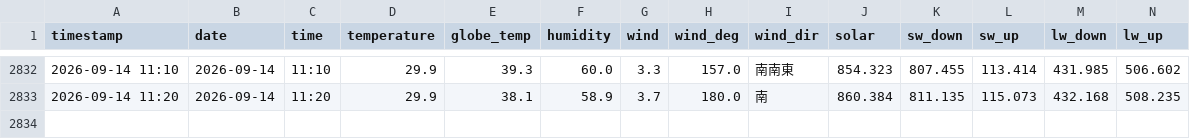
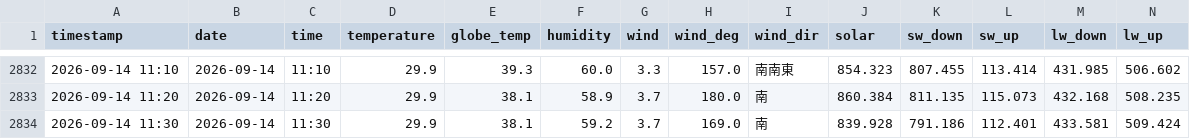
Before and after one commit to kaz0228/TokoCam_WeatherStation, a CSV file: history.csv, drawn as a sheet; only a part is shown, gaps mark what is left out; rows hold the shown columns only; the diff names each change by its address in the sheet, - before the commit and + after, or states it on an @@ line.

```diff
--- a/history.csv
+++ b/history.csv
+row 2834: 2026-09-14 11:30 | 2026-09-14 | 11:30 | 29.9 | 38.1 | 59.2 | 3.7 | 169.0 | 南 | 839.928 | 791.186 | 112.401 | 433.581 | 509.424
```
Also changed, not shown: 1 other file.
